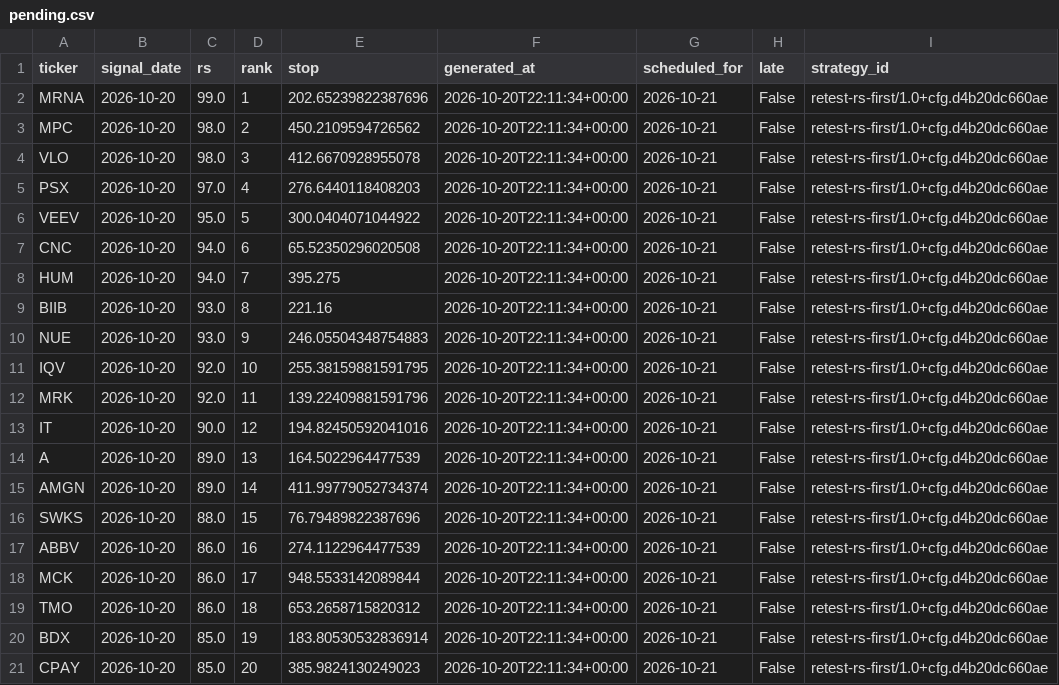
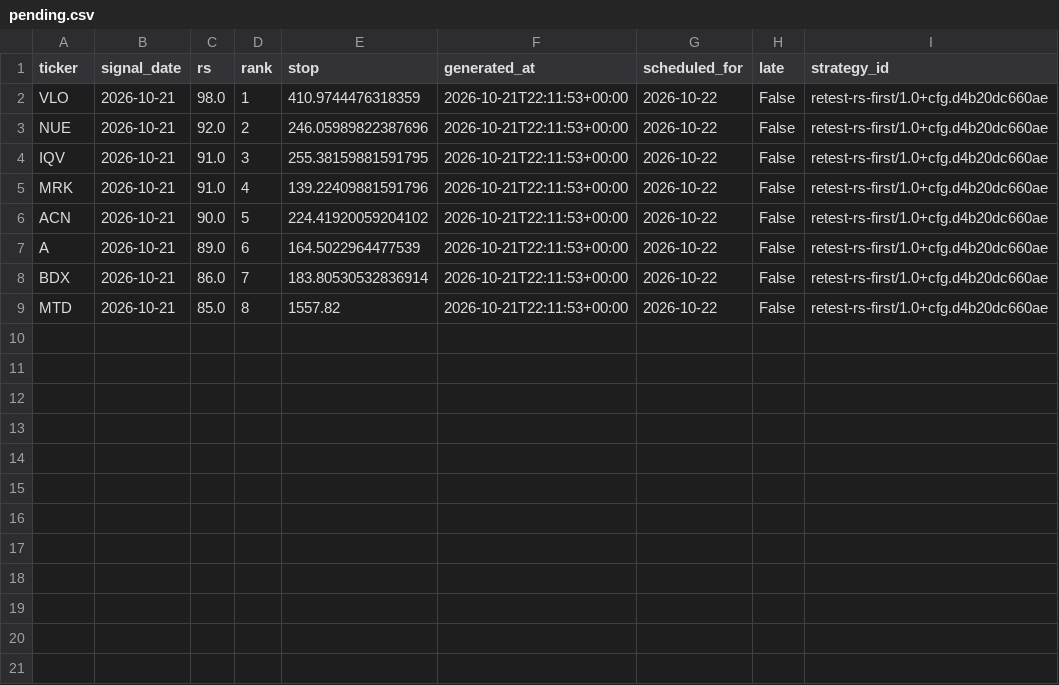
Before and after one commit to 360profcorp/stock-screener, a CSV file: paper/state/pending.csv, drawn as a sheet.

```diff
--- a/paper/state/pending.csv
+++ b/paper/state/pending.csv
@@ -1,21 +1,9 @@
 ticker,signal_date,rs,rank,stop,generated_at,scheduled_for,late,strategy_id
-MRNA,2026-10-20,99.0,1,202.65239822387696,2026-10-20T22:11:34+00:00,2026-10-21,False,retest-rs-first/1.0+cfg.d4b20dc660ae
-MPC,2026-10-20,98.0,2,450.2109594726562,2026-10-20T22:11:34+00:00,2026-10-21,False,retest-rs-first/1.0+cfg.d4b20dc660ae
-VLO,2026-10-20,98.0,3,412.6670928955078,2026-10-20T22:11:34+00:00,2026-10-21,False,retest-rs-first/1.0+cfg.d4b20dc660ae
-PSX,2026-10-20,97.0,4,276.6440118408203,2026-10-20T22:11:34+00:00,2026-10-21,False,retest-rs-first/1.0+cfg.d4b20dc660ae
-VEEV,2026-10-20,95.0,5,300.0404071044922,2026-10-20T22:11:34+00:00,2026-10-21,False,retest-rs-first/1.0+cfg.d4b20dc660ae
-CNC,2026-10-20,94.0,6,65.52350296020508,2026-10-20T22:11:34+00:00,2026-10-21,False,retest-rs-first/1.0+cfg.d4b20dc660ae
-HUM,2026-10-20,94.0,7,395.275,2026-10-20T22:11:34+00:00,2026-10-21,False,retest-rs-first/1.0+cfg.d4b20dc660ae
-BIIB,2026-10-20,93.0,8,221.16,2026-10-20T22:11:34+00:00,2026-10-21,False,retest-rs-first/1.0+cfg.d4b20dc660ae
-NUE,2026-10-20,93.0,9,246.05504348754883,2026-10-20T22:11:34+00:00,2026-10-21,False,retest-rs-first/1.0+cfg.d4b20dc660ae
-IQV,2026-10-20,92.0,10,255.38159881591795,2026-10-20T22:11:34+00:00,2026-10-21,False,retest-rs-first/1.0+cfg.d4b20dc660ae
-MRK,2026-10-20,92.0,11,139.22409881591796,2026-10-20T22:11:34+00:00,2026-10-21,False,retest-rs-first/1.0+cfg.d4b20dc660ae
-IT,2026-10-20,90.0,12,194.82450592041016,2026-10-20T22:11:34+00:00,2026-10-21,False,retest-rs-first/1.0+cfg.d4b20dc660ae
-A,2026-10-20,89.0,13,164.5022964477539,2026-10-20T22:11:34+00:00,2026-10-21,False,retest-rs-first/1.0+cfg.d4b20dc660ae
-AMGN,2026-10-20,89.0,14,411.99779052734374,2026-10-20T22:11:34+00:00,2026-10-21,False,retest-rs-first/1.0+cfg.d4b20dc660ae
-SWKS,2026-10-20,88.0,15,76.79489822387696,2026-10-20T22:11:34+00:00,2026-10-21,False,retest-rs-first/1.0+cfg.d4b20dc660ae
-ABBV,2026-10-20,86.0,16,274.1122964477539,2026-10-20T22:11:34+00:00,2026-10-21,False,retest-rs-first/1.0+cfg.d4b20dc660ae
-MCK,2026-10-20,86.0,17,948.5533142089844,2026-10-20T22:11:34+00:00,2026-10-21,False,retest-rs-first/1.0+cfg.d4b20dc660ae
-TMO,2026-10-20,86.0,18,653.2658715820312,2026-10-20T22:11:34+00:00,2026-10-21,False,retest-rs-first/1.0+cfg.d4b20dc660ae
-BDX,2026-10-20,85.0,19,183.80530532836914,2026-10-20T22:11:34+00:00,2026-10-21,False,retest-rs-first/1.0+cfg.d4b20dc660ae
-CPAY,2026-10-20,85.0,20,385.9824130249023,2026-10-20T22:11:34+00:00,2026-10-21,False,retest-rs-first/1.0+cfg.d4b20dc660ae
+VLO,2026-10-21,98.0,1,410.9744476318359,2026-10-21T22:11:53+00:00,2026-10-22,False,retest-rs-first/1.0+cfg.d4b20dc660ae
+NUE,2026-10-21,92.0,2,246.05989822387696,2026-10-21T22:11:53+00:00,2026-10-22,False,retest-rs-first/1.0+cfg.d4b20dc660ae
+IQV,2026-10-21,91.0,3,255.38159881591795,2026-10-21T22:11:53+00:00,2026-10-22,False,retest-rs-first/1.0+cfg.d4b20dc660ae
+MRK,2026-10-21,91.0,4,139.22409881591796,2026-10-21T22:11:53+00:00,2026-10-22,False,retest-rs-first/1.0+cfg.d4b20dc660ae
+ACN,2026-10-21,90.0,5,224.41920059204102,2026-10-21T22:11:53+00:00,2026-10-22,False,retest-rs-first/1.0+cfg.d4b20dc660ae
+A,2026-10-21,89.0,6,164.5022964477539,2026-10-21T22:11:53+00:00,2026-10-22,False,retest-rs-first/1.0+cfg.d4b20dc660ae
+BDX,2026-10-21,86.0,7,183.80530532836914,2026-10-21T22:11:53+00:00,2026-10-22,False,retest-rs-first/1.0+cfg.d4b20dc660ae
+MTD,2026-10-21,85.0,8,1557.82,2026-10-21T22:11:53+00:00,2026-10-22,False,retest-rs-first/1.0+cfg.d4b20dc660ae
```
Also changed, not shown: paper/state/equity.csv, paper/state/orders_log.csv, 7 other files.
